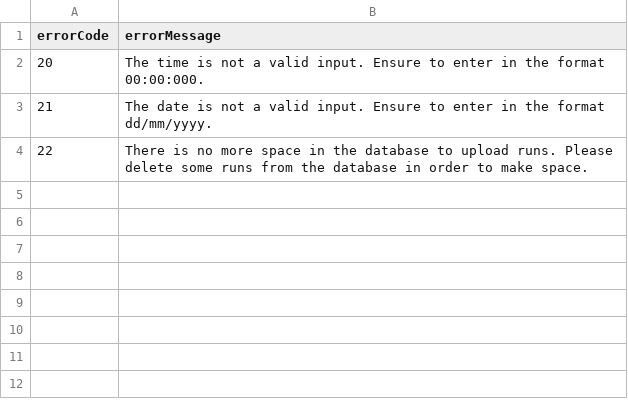
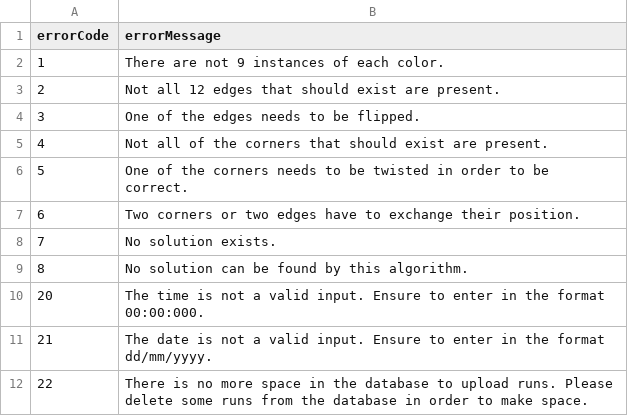
Before and after one commit to VictorHLi404/RubiksCubeCentral, a CSV file: FRONTEND/lib/errorCodes.csv, drawn as a sheet; the diff names each change by its address in the sheet, - before the commit and + after, or states it on an @@ line.

```diff
--- a/FRONTEND/lib/errorCodes.csv
+++ b/FRONTEND/lib/errorCodes.csv
+row 2: 1 | There are not 9 instances of each color.
+row 3: 2 | Not all 12 edges that should exist are present.
+row 4: 3 | One of the edges needs to be flipped.
+row 5: 4 | Not all of the corners that should exist are present.
+row 6: 5 | One of the corners needs to be twisted in order to be correct.
+row 7: 6 | Two corners or two edges have to exchange their position.
+row 8: 7 | No solution exists.
+row 9: 8 | No solution can be found by this algorithm.
```
Also changed, not shown: FRONTEND/lib/solves.csv, 9 other files.
